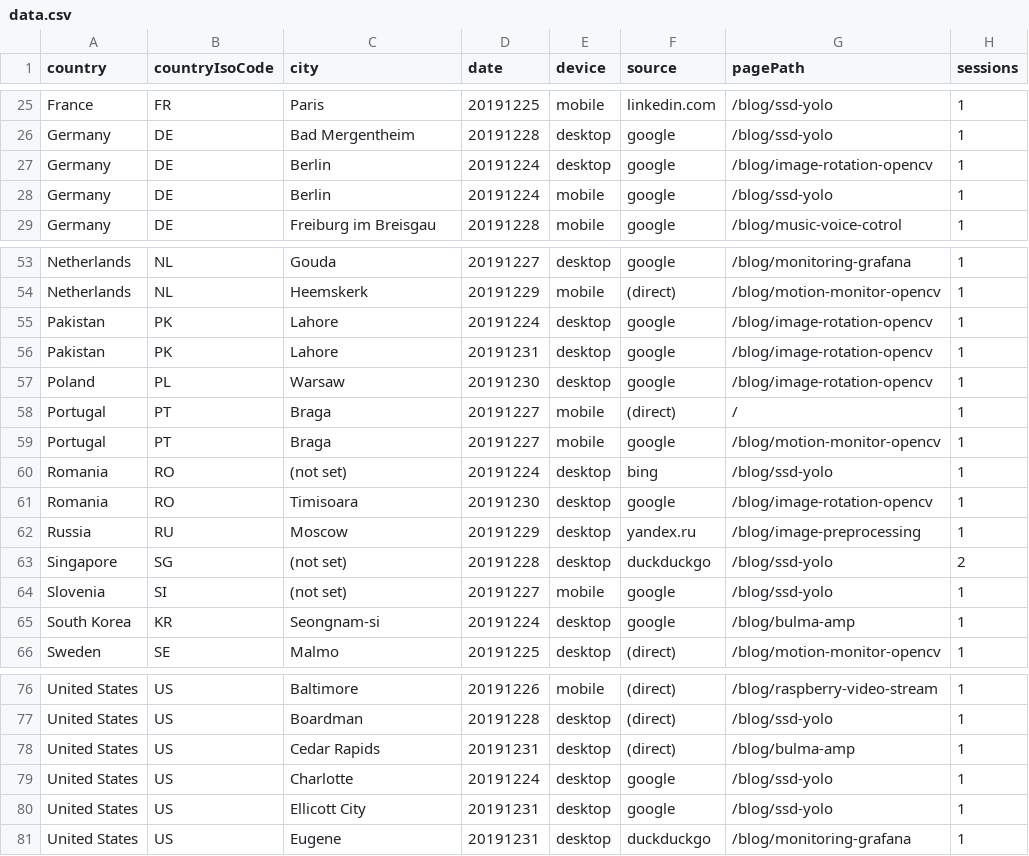
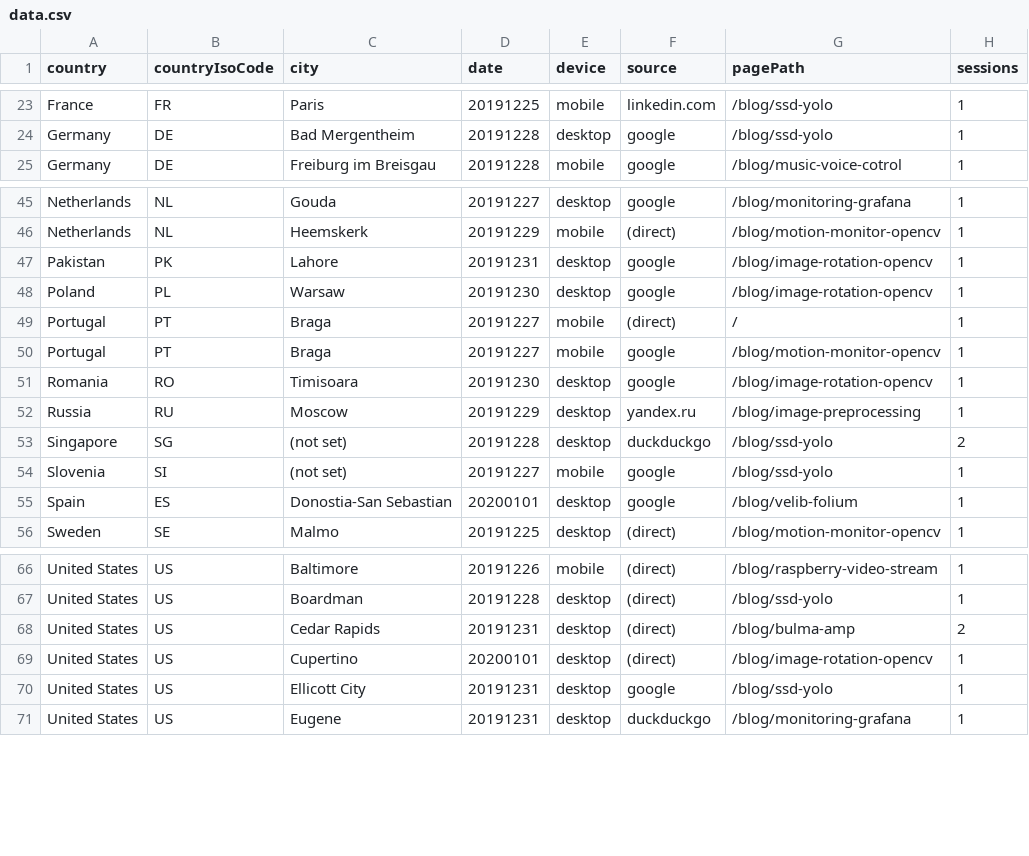
Before and after one commit to cristianpb/analytics-google, a CSV file: data.csv, drawn as a sheet; only a part is shown, gaps mark what is left out; the diff covers the shown part only.

```diff
--- a/data.csv
+++ b/data.csv
@@ -26,4 +24,2 @@ France,FR,Paris,20191225,mobile,linkedin.com,/blog/ssd-yolo,1
 Germany,DE,Bad Mergentheim,20191228,desktop,google,/blog/ssd-yolo,1
-Germany,DE,Berlin,20191224,desktop,google,/blog/image-rotation-opencv,1
-Germany,DE,Berlin,20191224,mobile,google,/blog/ssd-yolo,1
 Germany,DE,Freiburg im Breisgau,20191228,mobile,google,/blog/music-voice-cotrol,1
@@ -54,3 +46,2 @@ Netherlands,NL,Gouda,20191227,desktop,google,/blog/monitoring-grafana,1
 Netherlands,NL,Heemskerk,20191229,mobile,(direct),/blog/motion-monitor-opencv,1
-Pakistan,PK,Lahore,20191224,desktop,google,/blog/image-rotation-opencv,1
 Pakistan,PK,Lahore,20191231,desktop,google,/blog/image-rotation-opencv,1
@@ -59,3 +50,2 @@ Portugal,PT,Braga,20191227,mobile,(direct),/,1
 Portugal,PT,Braga,20191227,mobile,google,/blog/motion-monitor-opencv,1
-Romania,RO,(not set),20191224,desktop,bing,/blog/ssd-yolo,1
 Romania,RO,Timisoara,20191230,desktop,google,/blog/image-rotation-opencv,1
@@ -64,3 +54,3 @@ Singapore,SG,(not set),20191228,desktop,duckduckgo,/blog/ssd-yolo,2
 Slovenia,SI,(not set),20191227,mobile,google,/blog/ssd-yolo,1
-South Korea,KR,Seongnam-si,20191224,desktop,google,/blog/bulma-amp,1
+Spain,ES,Donostia-San Sebastian,20200101,desktop,google,/blog/velib-folium,1
 Sweden,SE,Malmo,20191225,desktop,(direct),/blog/motion-monitor-opencv,1
@@ -77,4 +67,4 @@ United States,US,Baltimore,20191226,mobile,(direct),/blog/raspberry-video-stream
 United States,US,Boardman,20191228,desktop,(direct),/blog/ssd-yolo,1
-United States,US,Cedar Rapids,20191231,desktop,(direct),/blog/bulma-amp,1
-United States,US,Charlotte,20191224,desktop,google,/blog/ssd-yolo,1
+United States,US,Cedar Rapids,20191231,desktop,(direct),/blog/bulma-amp,2
+United States,US,Cupertino,20200101,desktop,(direct),/blog/image-rotation-opencv,1
 United States,US,Ellicott City,20191231,desktop,google,/blog/ssd-yolo,1
```
Also changed, not shown: 2 added rows, 8 removed rows and 6 edited cells elsewhere in this file.
